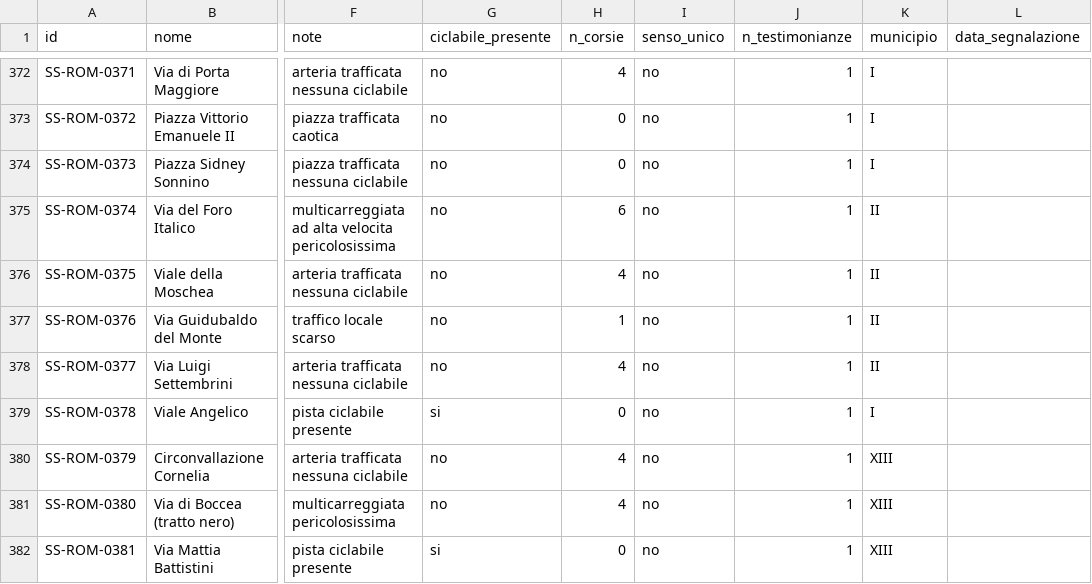
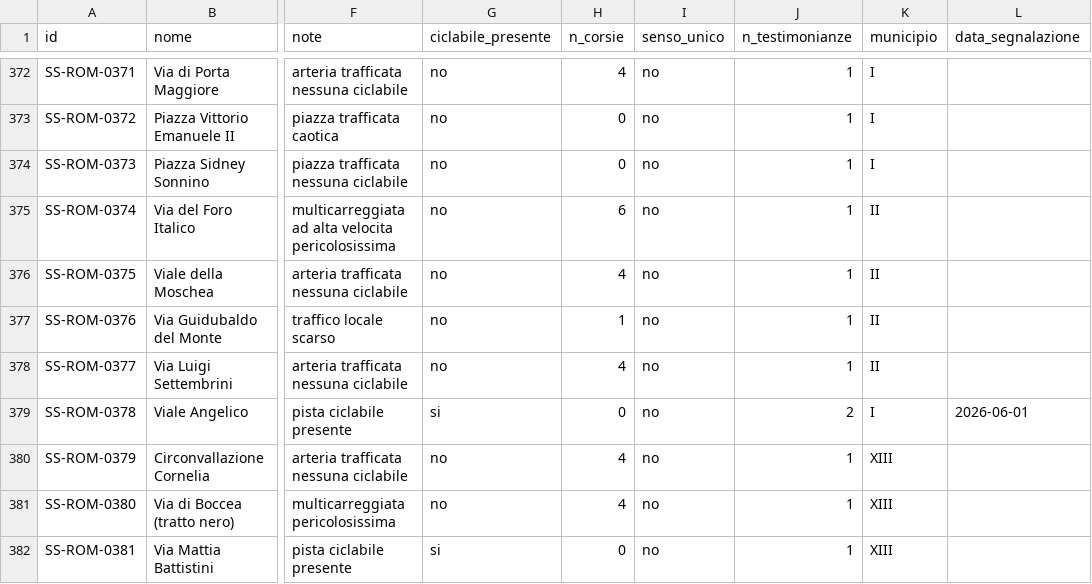
Before and after one commit to nikolaifissenko/streetsmart-volt, a CSV file: data/master/streetsmart_roma_completo.csv, drawn as a sheet; only a part is shown, gaps mark what is left out; the diff covers the shown part only; the diff names each change by its address in the sheet, - before the commit and + after, or states it on an @@ line.

```diff
--- a/data/master/streetsmart_roma_completo.csv
+++ b/data/master/streetsmart_roma_completo.csv
-J379 (n_testimonianze): 1
+J379 (n_testimonianze): 2
-L379 (data_segnalazione): (empty)
+L379 (data_segnalazione): 2026-06-01
```
Also changed, not shown: 7 added rows and 21 edited cells elsewhere in this file, 1 other file.
